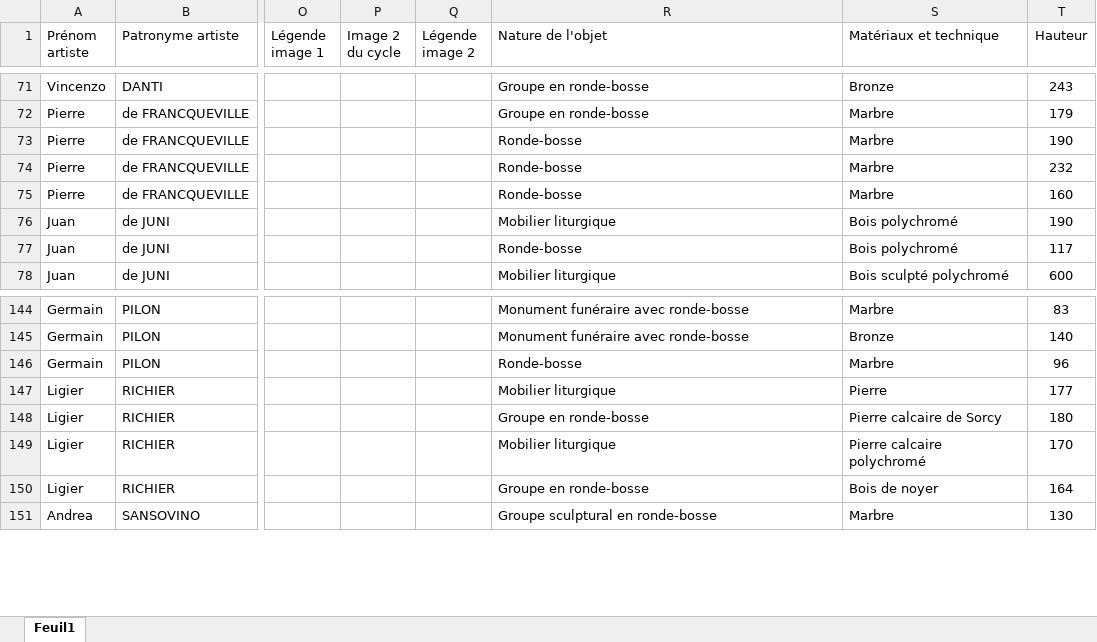
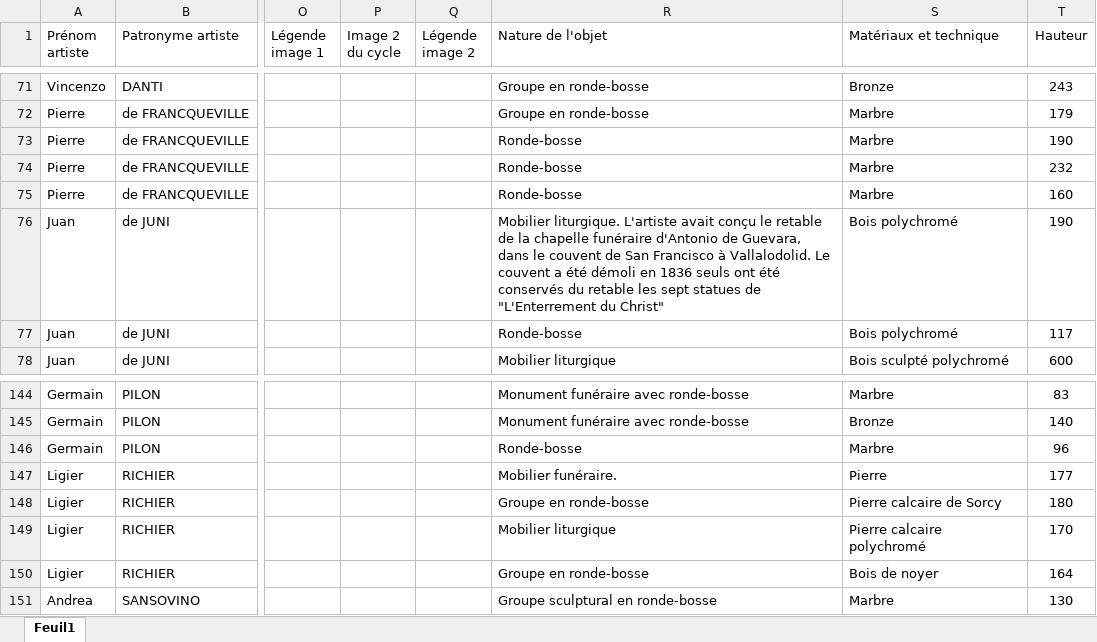
Before and after one commit to stassi-tech/art, an Excel workbook: quizzes/sculpture-16e.xlsx, sheet Feuil1, drawn as a sheet; only a part is shown, gaps mark what is left out; values as stored, in another font and other column widths than the file's, no borders; the diff names each change by its address in the sheet, - before the commit and + after, or states it on an @@ line.

```diff
--- a/quizzes/sculpture-16e.xlsx (sheet Feuil1)
+++ b/quizzes/sculpture-16e.xlsx (sheet Feuil1)
-R76 (Nature de l'objet): Mobilier liturgique
+R76 (Nature de l'objet): Mobilier liturgique. L'artiste avait conçu le retable de la chapelle funéraire d'Antonio de Guevara, dans le couvent de San Francisco à Vallalodolid. Le couvent a été démoli en 1836 seuls ont été conservés du retable les sept statues de "L'Enterrement du Christ"
-R147 (Nature de l'objet): Mobilier liturgique
+R147 (Nature de l'objet): Mobilier funéraire.
```
Also changed, not shown: quizzes/sculpture-15e.xlsx, quizzes/sculpture-17e.xlsx.
